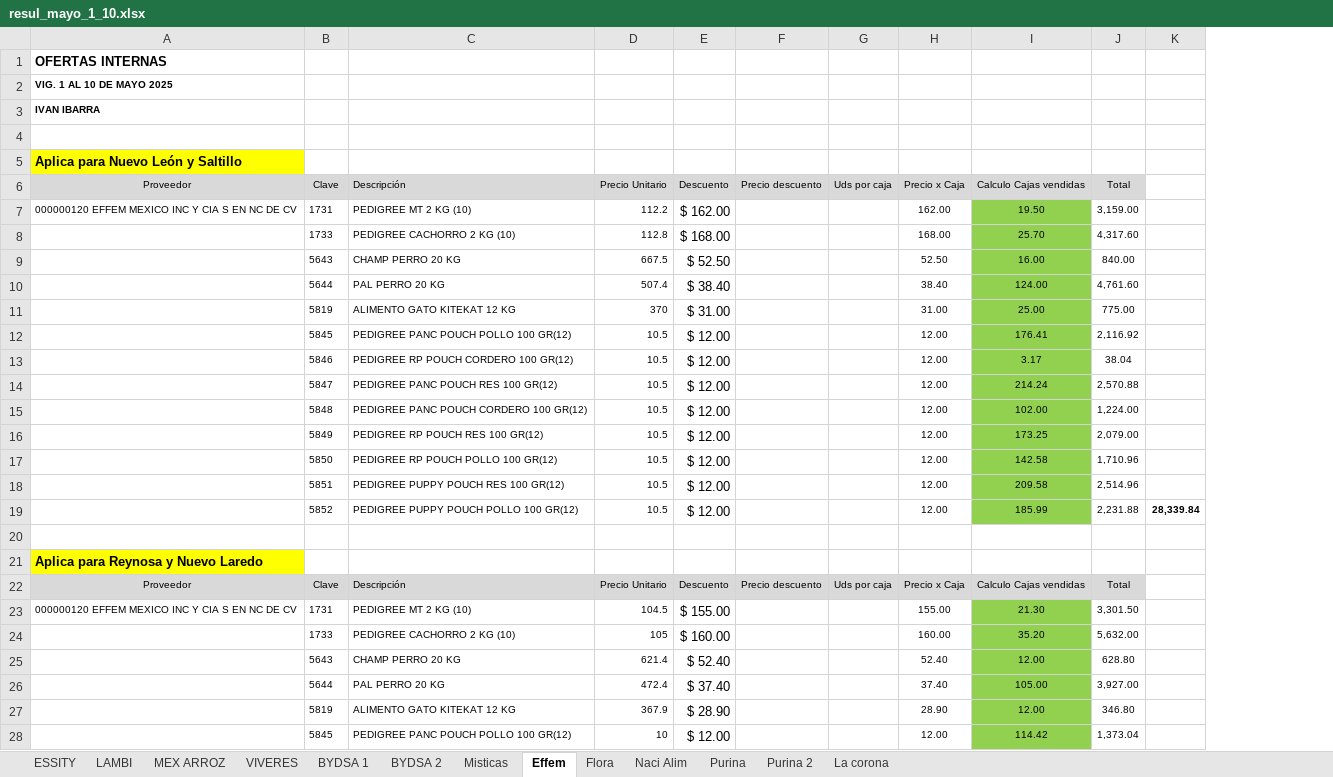
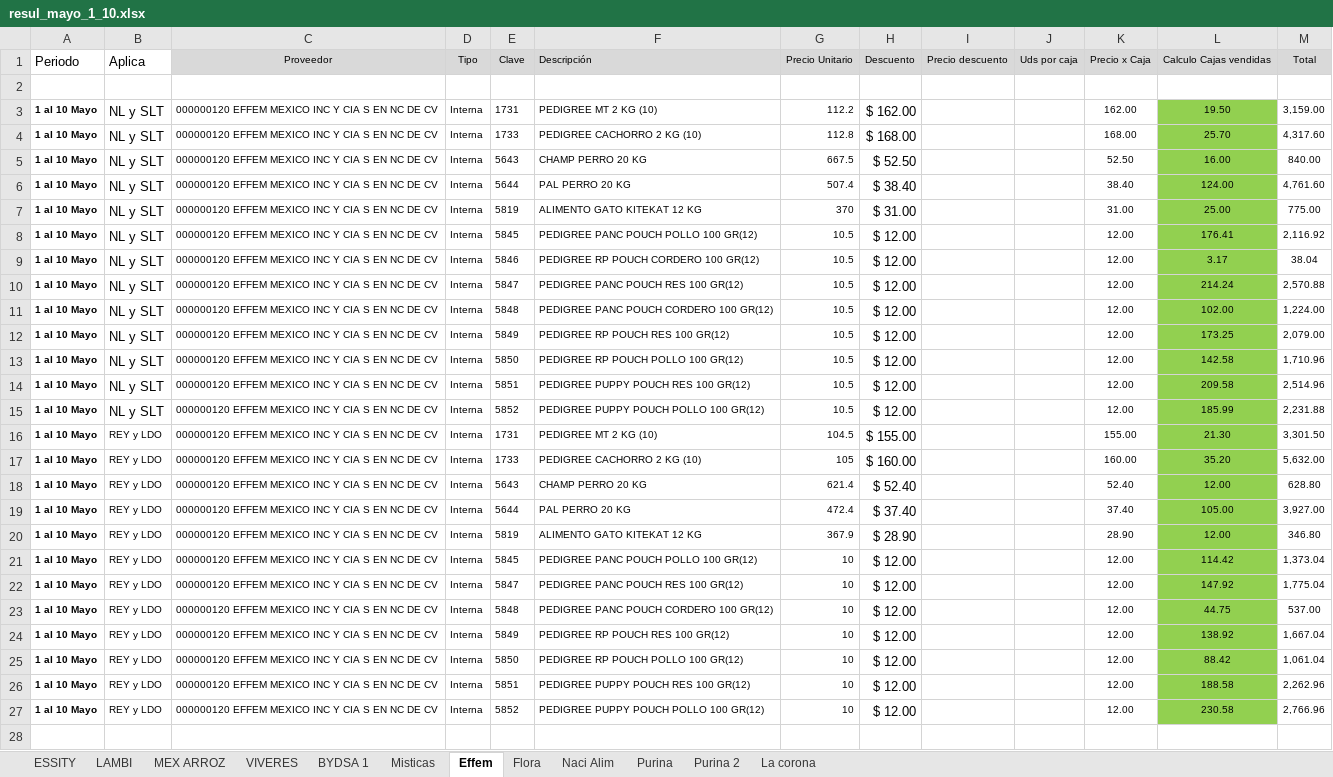
Before and after one commit to JulioVelazquez239/ofertas_proveedores, an Excel workbook: archivos_excel/resul_mayo_1_10.xlsx, sheet Effem, drawn as a sheet; only a part is shown; values as stored, in another font and other column widths than the file's, no borders; removed rows and columns are numbered as before the commit, all else as after; the diff covers the shown part only; the diff names each change by its address in the sheet, - before the commit and + after, or states it on an @@ line.

```diff
--- a/archivos_excel/resul_mayo_1_10.xlsx (sheet Effem)
+++ b/archivos_excel/resul_mayo_1_10.xlsx (sheet Effem)
-sheet tab: BYDSA 2
+column A, rows 3-15: all 1 al 10 Mayo
+column B, rows 3-15: all NL y SLT
+column D, rows 3-15: all Interna
-column K, row 19: 28,339.84
-row 1: OFERTAS INTERNAS
-row 2: VIG. 1 AL 10 DE MAYO 2025
-row 3: IVAN IBARRA
@@ row 6 moved to row 1: Periodo @@
-row 5: Aplica para Nuevo León y Saltillo
-C4:C15: (empty)
+C4:C15: 000000120 EFFEM MEXICO INC Y CIA S EN NC DE CV
@@ row 23 moved to row 16: 1 al 10 Mayo @@
+row 17: 1 al 10 Mayo | REY y LDO | 000000120 EFFEM MEXICO INC Y CIA S EN NC DE CV | Interna | 1733 | PEDIGREE CACHORRO 2 KG (10) | 105 | $ 160.00 |  |  | 160.00 | 35.20 | 5,632.00
+row 18: 1 al 10 Mayo | REY y LDO | 000000120 EFFEM MEXICO INC Y CIA S EN NC DE CV | Interna | 5643 | CHAMP PERRO 20 KG | 621.4 | $ 52.40 |  |  | 52.40 | 12.00 | 628.80
+row 19: 1 al 10 Mayo | REY y LDO | 000000120 EFFEM MEXICO INC Y CIA S EN NC DE CV | Interna | 5644 | PAL PERRO 20 KG | 472.4 | $ 37.40 |  |  | 37.40 | 105.00 | 3,927.00
+row 20: 1 al 10 Mayo | REY y LDO | 000000120 EFFEM MEXICO INC Y CIA S EN NC DE CV | Interna | 5819 | ALIMENTO GATO KITEKAT 12 KG | 367.9 | $ 28.90 |  |  | 28.90 | 12.00 | 346.80
+row 21: 1 al 10 Mayo | REY y LDO | 000000120 EFFEM MEXICO INC Y CIA S EN NC DE CV | Interna | 5845 | PEDIGREE PANC POUCH POLLO 100 GR(12) | 10 | $ 12.00 |  |  | 12.00 | 114.42 | 1,373.04
+row 22: 1 al 10 Mayo | REY y LDO | 000000120 EFFEM MEXICO INC Y CIA S EN NC DE CV | Interna | 5847 | PEDIGREE PANC POUCH RES 100 GR(12) | 10 | $ 12.00 |  |  | 12.00 | 147.92 | 1,775.04
+row 23: 1 al 10 Mayo | REY y LDO | 000000120 EFFEM MEXICO INC Y CIA S EN NC DE CV | Interna | 5848 | PEDIGREE PANC POUCH CORDERO 100 GR(12) | 10 | $ 12.00 |  |  | 12.00 | 44.75 | 537.00
+row 24: 1 al 10 Mayo | REY y LDO | 000000120 EFFEM MEXICO INC Y CIA S EN NC DE CV | Interna | 5849 | PEDIGREE RP POUCH RES 100 GR(12) | 10 | $ 12.00 |  |  | 12.00 | 138.92 | 1,667.04
+row 25: 1 al 10 Mayo | REY y LDO | 000000120 EFFEM MEXICO INC Y CIA S EN NC DE CV | Interna | 5850 | PEDIGREE RP POUCH POLLO 100 GR(12) | 10 | $ 12.00 |  |  | 12.00 | 88.42 | 1,061.04
+row 26: 1 al 10 Mayo | REY y LDO | 000000120 EFFEM MEXICO INC Y CIA S EN NC DE CV | Interna | 5851 | PEDIGREE PUPPY POUCH RES 100 GR(12) | 10 | $ 12.00 |  |  | 12.00 | 188.58 | 2,262.96
+row 27: 1 al 10 Mayo | REY y LDO | 000000120 EFFEM MEXICO INC Y CIA S EN NC DE CV | Interna | 5852 | PEDIGREE PUPPY POUCH POLLO 100 GR(12) | 10 | $ 12.00 |  |  | 12.00 | 230.58 | 2,766.96
-row 21: Aplica para Reynosa y Nuevo Laredo
-row 22: Proveedor | Clave | Descripción | Precio Unitario | Descuento | Precio descuento | Uds por caja | Precio x Caja | Calculo Cajas vendidas | Total
-row 24:  | 1733 | PEDIGREE CACHORRO 2 KG (10) | 105 | $ 160.00 |  |  | 160.00 | 35.20 | 5,632.00
-row 25:  | 5643 | CHAMP PERRO 20 KG | 621.4 | $ 52.40 |  |  | 52.40 | 12.00 | 628.80
-row 26:  | 5644 | PAL PERRO 20 KG | 472.4 | $ 37.40 |  |  | 37.40 | 105.00 | 3,927.00
-row 27:  | 5819 | ALIMENTO GATO KITEKAT 12 KG | 367.9 | $ 28.90 |  |  | 28.90 | 12.00 | 346.80
-row 28:  | 5845 | PEDIGREE PANC POUCH POLLO 100 GR(12) | 10 | $ 12.00 |  |  | 12.00 | 114.42 | 1,373.04
```
Also changed, not shown: 7 removed rows and 2 edited cells elsewhere in this sheet, sheet Misticas, sheet BYDSA 1, sheet LAMBI, sheet Purina 2, sheet Naci Alim, sheet ESSITY, 4 more sheets, formulas that keep their value, hidden cells.
